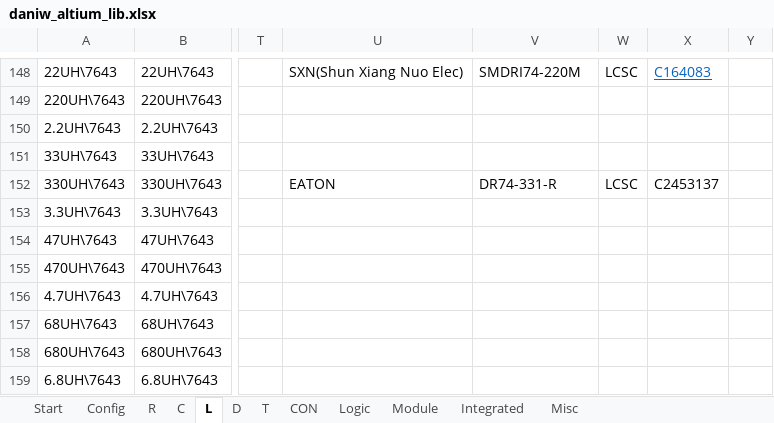
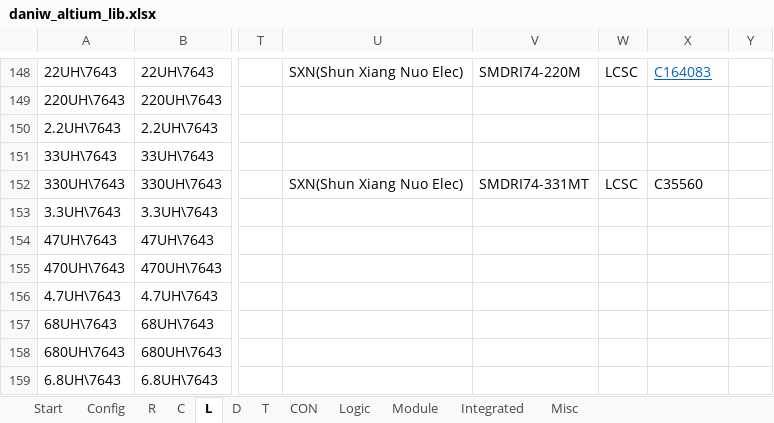
Before and after one commit to daniw/altium_lib, an Excel workbook: daniw_altium_lib.xlsx, sheet L, drawn as a sheet; only a part is shown, gaps mark what is left out; values as stored, in another font and other column widths than the file's, no borders; conditional formats not drawn; the diff names each change by its address in the sheet, - before the commit and + after, or states it on an @@ line.

```diff
--- a/daniw_altium_lib.xlsx (sheet L)
+++ b/daniw_altium_lib.xlsx (sheet L)
-U152: EATON
+U152: SXN(Shun Xiang Nuo Elec)
-V152: DR74-331-R
+V152: SMDRI74-331MT
-X152: C2453137
+X152: C35560
```
Also changed, not shown: sheet C, sheet R, sheet D, formulas that keep their value.
